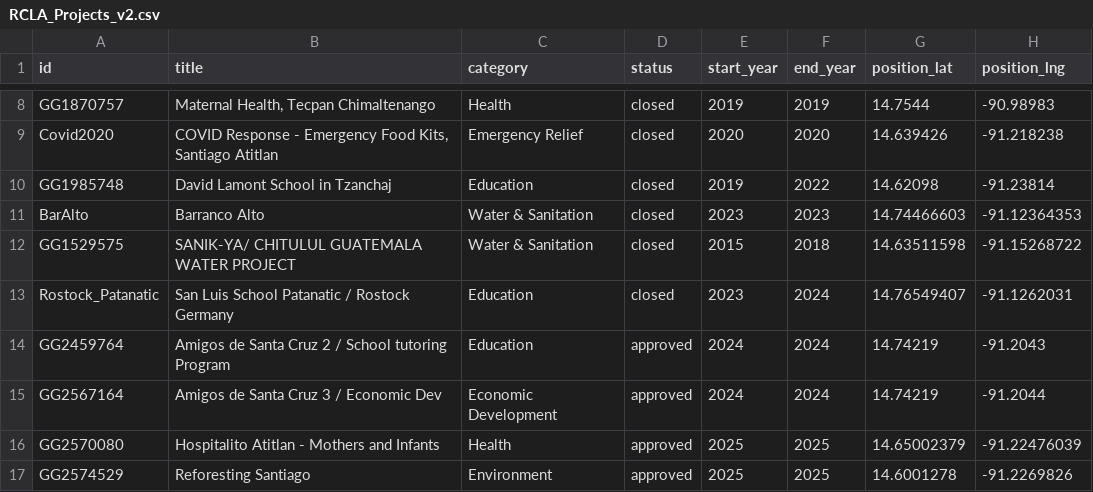
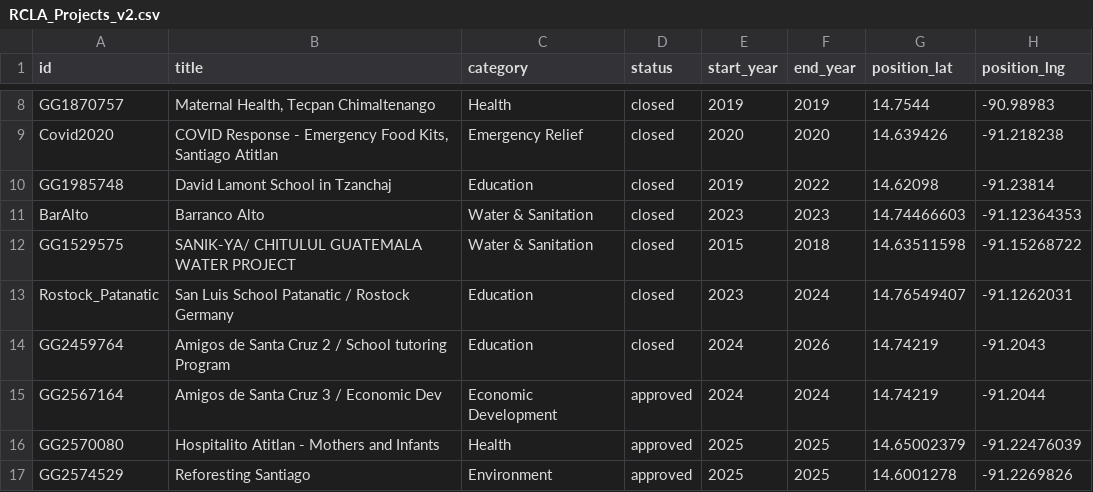
Before and after one commit to mrosen/rcla_project_map, a CSV file: RCLA_Projects_v2.csv, drawn as a sheet; only a part is shown, gaps mark what is left out; the diff names each change by its address in the sheet, - before the commit and + after, or states it on an @@ line.

Commit message:
GG2459764, SCLL, After School Tutoring is closed.

```diff
--- a/RCLA_Projects_v2.csv
+++ b/RCLA_Projects_v2.csv
-D14 (status): approved
+D14 (status): closed
-F14 (end_year): 2024
+F14 (end_year): 2026
```
